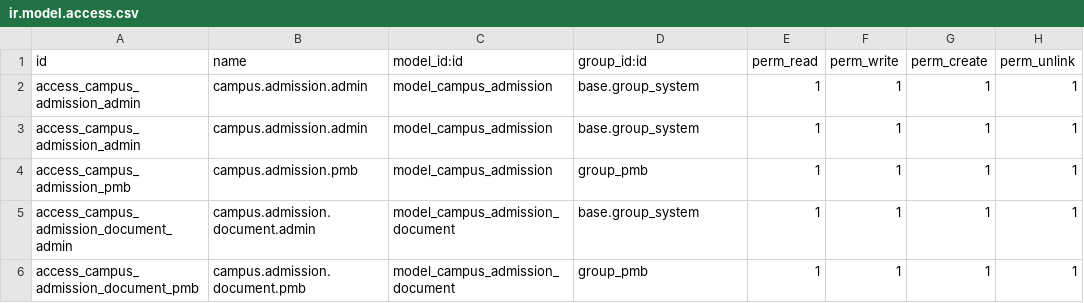
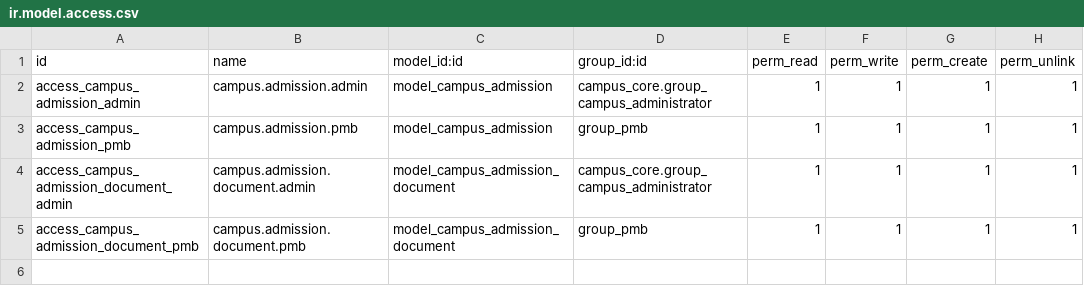
Before and after one commit to hajrilmalik82/Odoo---Academic, a CSV file: campus_pmb/security/ir.model.access.csv, drawn as a sheet.

Commit message:
[REV] duplicate security access

```diff
--- a/campus_pmb/security/ir.model.access.csv
+++ b/campus_pmb/security/ir.model.access.csv
@@ -1,6 +1,5 @@
 id,name,model_id:id,group_id:id,perm_read,perm_write,perm_create,perm_unlink
-access_campus_admission_admin,campus.admission.admin,model_campus_admission,base.group_system,1,1,1,1
-access_campus_admission_admin,campus.admission.admin,model_campus_admission,base.group_system,1,1,1,1
+access_campus_admission_admin,campus.admission.admin,model_campus_admission,campus_core.group_campus_administrator,1,1,1,1
 access_campus_admission_pmb,campus.admission.pmb,model_campus_admission,group_pmb,1,1,1,1
-access_campus_admission_document_admin,campus.admission.document.admin,model_campus_admission_document,base.group_system,1,1,1,1
+access_campus_admission_document_admin,campus.admission.document.admin,model_campus_admission_document,campus_core.group_campus_administrator,1,1,1,1
 access_campus_admission_document_pmb,campus.admission.document.pmb,model_campus_admission_document,group_pmb,1,1,1,1
```
